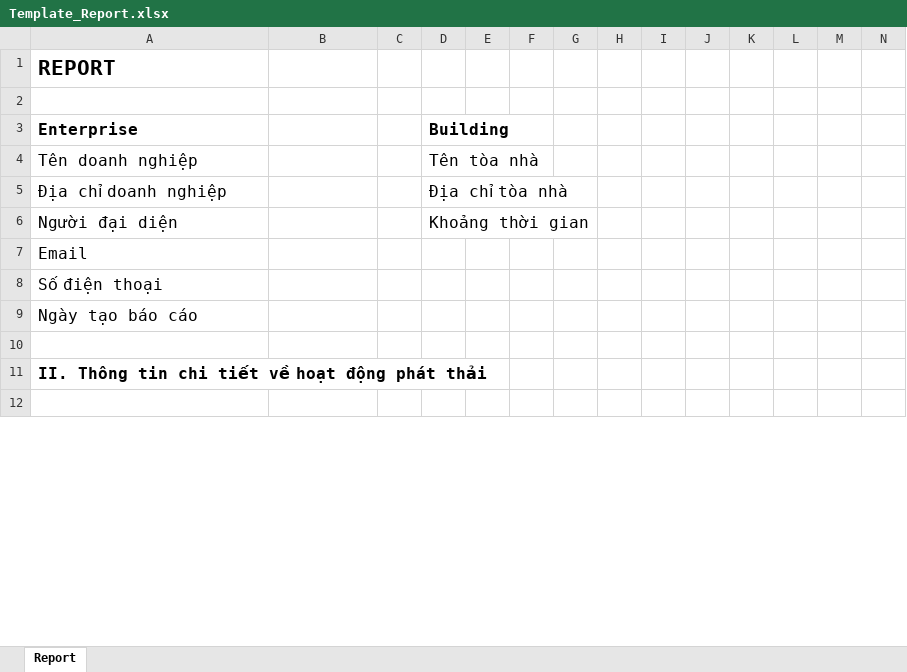
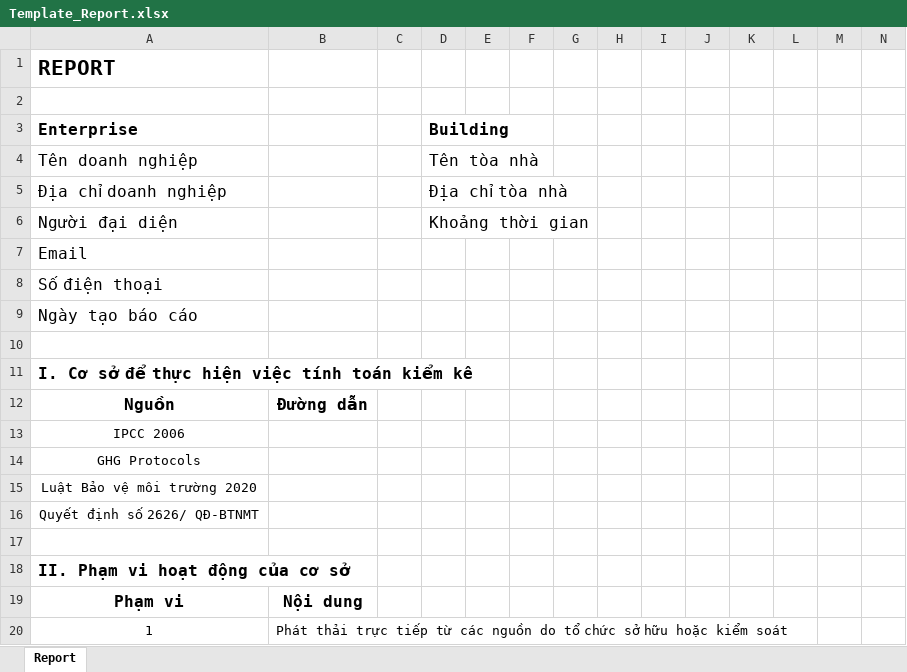
Before and after one commit to thongdanghoang/greenbuildings, an Excel workbook: sep490-enterprise/src/main/resources/files/Template_Report.xlsx, sheet Report, drawn as a sheet; only a part is shown; values as stored, in another font and other column widths than the file's, no borders; rows hold the shown columns only; the diff covers the shown part only; the diff names each change by its address in the sheet, - before the commit and + after, or states it on an @@ line.

Commit message:
feature: refactor template
Signed-off-by: Tran Gia Bao <bao.trangia@elca.vn>

```diff
--- a/sep490-enterprise/src/main/resources/files/Template_Report.xlsx (sheet Report)
+++ b/sep490-enterprise/src/main/resources/files/Template_Report.xlsx (sheet Report)
-A11 (Enterprise): II. Thông tin chi tiết về hoạt động phát thải
+A11 (Enterprise): I. Cơ sở để thực hiện việc tính toán kiểm kê
+row 12: Nguồn | Đường dẫn
+row 13: IPCC 2006
+row 14: GHG Protocols
+row 15: Luật Bảo vệ môi trường 2020
+row 16: Quyết định số 2626/ QĐ-BTNMT
+row 18: II. Phạm vi hoạt động của cơ sở
+row 19: Phạm vi | Nội dung
+row 20: 1 | Phát thải trực tiếp từ các nguồn do tổ chức sở hữu hoặc kiểm soát
```
Also changed, not shown: 9 added rows elsewhere in this sheet, 1 other file.
